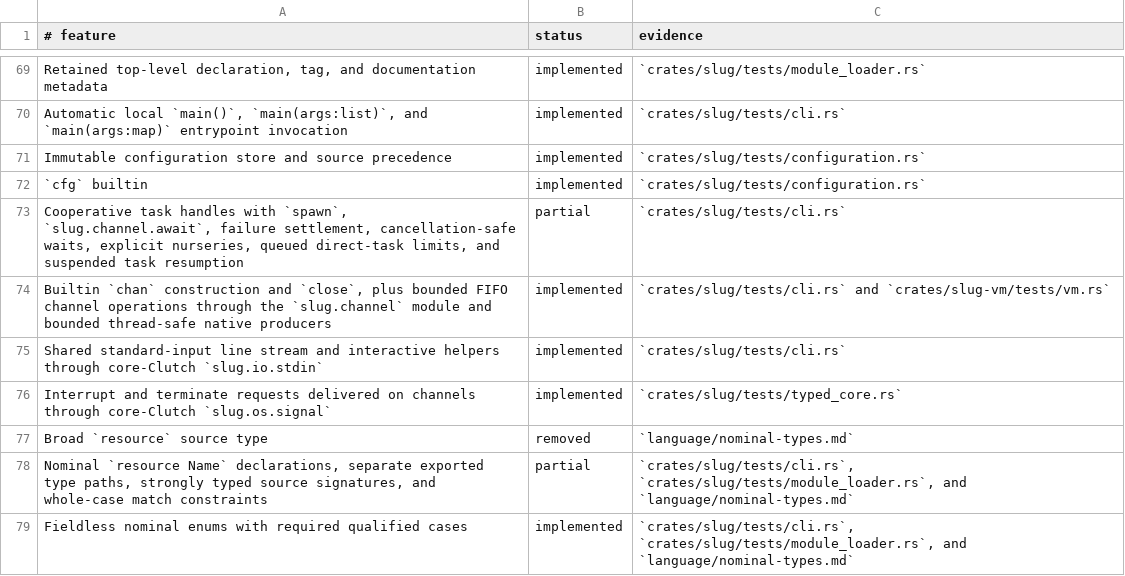
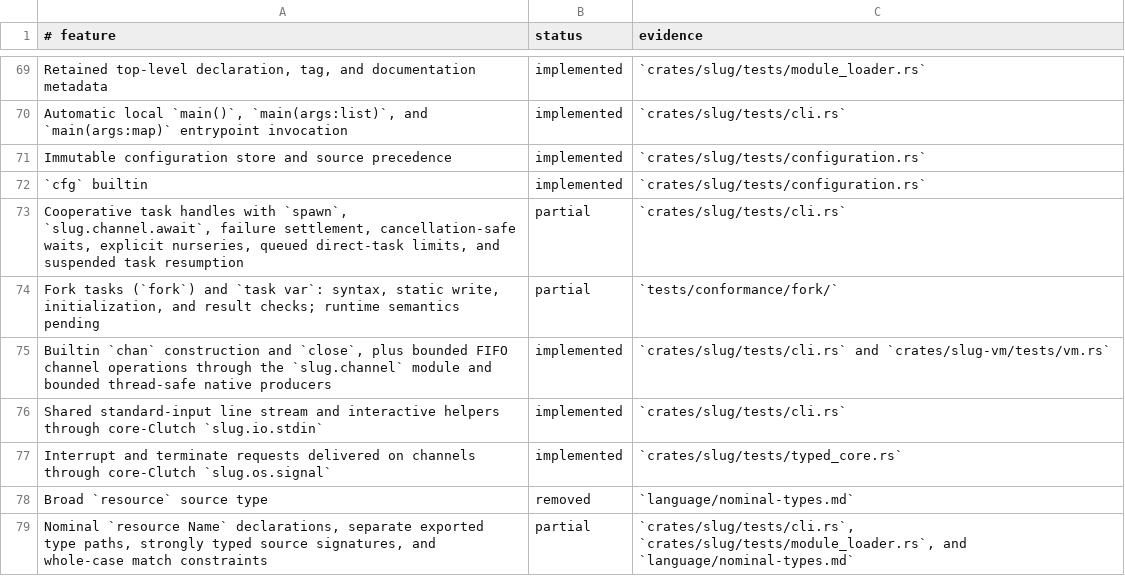
Before and after one commit to babyman/slug-rs, a TSV file: docs/language-support.tsv, drawn as a sheet; only a part is shown, gaps mark what is left out; the shorter side is filled out with more unchanged rows.

Commit message:
feat(fork): parse fork and task var; check what a fork cannot do at compile time

```diff
--- a/docs/language-support.tsv
+++ b/docs/language-support.tsv
@@ -73,2 +73,3 @@ Immutable configuration store and source precedence|implemented|`crates/slug/tes
 Cooperative task handles with `spawn`, `slug.channel.await`, failure settlement, cancellation-safe waits, explicit nurseries, queued direct-task limits, and suspended task resumption|partial|`crates/slug/tests/cli.rs`
+Fork tasks (`fork`) and `task var`: syntax, static write, initialization, and result checks; runtime semantics pending|partial|`tests/conformance/fork/`
 Builtin `chan` construction and `close`, plus bounded FIFO channel operations through the `slug.channel` module and bounded thread-safe native producers|implemented|`crates/slug/tests/cli.rs` and `crates/slug-vm/tests/vm.rs`
```
Also changed, not shown: 46 other files.
